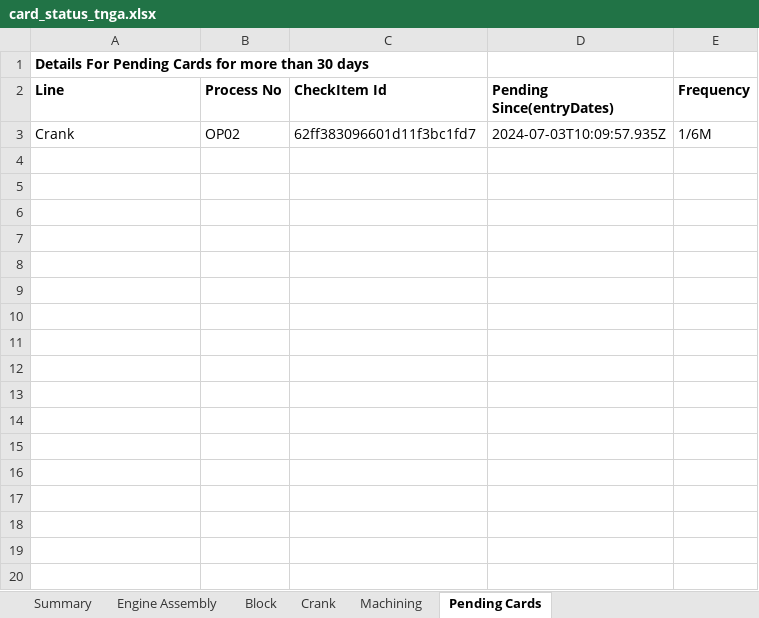
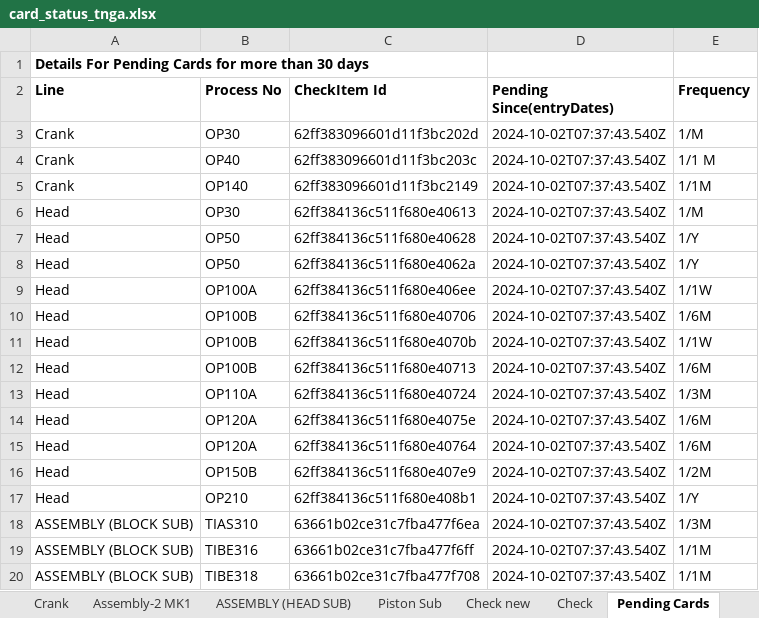
Before and after one commit to PriyaTiei/tbm, an Excel workbook: card_status_tnga.xlsx, sheet Pending Cards, drawn as a sheet; only a part is shown; values as stored, in another font and other column widths than the file's, no borders; the diff covers the shown part only; the diff names each change by its address in the sheet, - before the commit and + after, or states it on an @@ line.

Commit message:
mail checking completed

```diff
--- a/card_status_tnga.xlsx (sheet Pending Cards)
+++ b/card_status_tnga.xlsx (sheet Pending Cards)
-sheet tab: Engine Assembly
-sheet tab: Machining
+sheet tab: Assembly-2 MK1
+sheet tab: ASSEMBLY (HEAD SUB)
+sheet tab: Piston Sub
+sheet tab: Check new
+sheet tab: Check
-B3 (Process No): OP02
+B3 (Process No): OP30
-C3 (CheckItem Id): 62ff383096601d11f3bc1fd7
+C3 (CheckItem Id): 62ff383096601d11f3bc202d
-D3 (Pending Since(entryDates)): 2024-07-03T10:09:57.935Z
+D3 (Pending Since(entryDates)): 2024-10-02T07:37:43.540Z
-E3 (Frequency): 1/6M
+E3 (Frequency): 1/M
+row 4: Crank | OP40 | 62ff383096601d11f3bc203c | 2024-10-02T07:37:43.540Z | 1/1 M
+row 5: Crank | OP140 | 62ff383096601d11f3bc2149 | 2024-10-02T07:37:43.540Z | 1/1M
+row 6: Head | OP30 | 62ff384136c511f680e40613 | 2024-10-02T07:37:43.540Z | 1/M
+row 7: Head | OP50 | 62ff384136c511f680e40628 | 2024-10-02T07:37:43.540Z | 1/Y
+row 8: Head | OP50 | 62ff384136c511f680e4062a | 2024-10-02T07:37:43.540Z | 1/Y
+row 9: Head | OP100A | 62ff384136c511f680e406ee | 2024-10-02T07:37:43.540Z | 1/1W
+row 10: Head | OP100B | 62ff384136c511f680e40706 | 2024-10-02T07:37:43.540Z | 1/6M
+row 11: Head | OP100B | 62ff384136c511f680e4070b | 2024-10-02T07:37:43.540Z | 1/1W
+row 12: Head | OP100B | 62ff384136c511f680e40713 | 2024-10-02T07:37:43.540Z | 1/6M
+row 13: Head | OP110A | 62ff384136c511f680e40724 | 2024-10-02T07:37:43.540Z | 1/3M
+row 14: Head | OP120A | 62ff384136c511f680e4075e | 2024-10-02T07:37:43.540Z | 1/6M
+row 15: Head | OP120A | 62ff384136c511f680e40764 | 2024-10-02T07:37:43.540Z | 1/6M
+row 16: Head | OP150B | 62ff384136c511f680e407e9 | 2024-10-02T07:37:43.540Z | 1/2M
+row 17: Head | OP210 | 62ff384136c511f680e408b1 | 2024-10-02T07:37:43.540Z | 1/Y
+row 18: ASSEMBLY (BLOCK SUB) | TIAS310 | 63661b02ce31c7fba477f6ea | 2024-10-02T07:37:43.540Z | 1/3M
+row 19: ASSEMBLY (BLOCK SUB) | TIBE316 | 63661b02ce31c7fba477f6ff | 2024-10-02T07:37:43.540Z | 1/1M
+row 20: ASSEMBLY (BLOCK SUB) | TIBE318 | 63661b02ce31c7fba477f708 | 2024-10-02T07:37:43.540Z | 1/1M
```
Also changed, not shown: 257 added rows elsewhere in this sheet, sheet Summary, sheet Block, sheet Crank, other sheet tabs, 3 other files.
